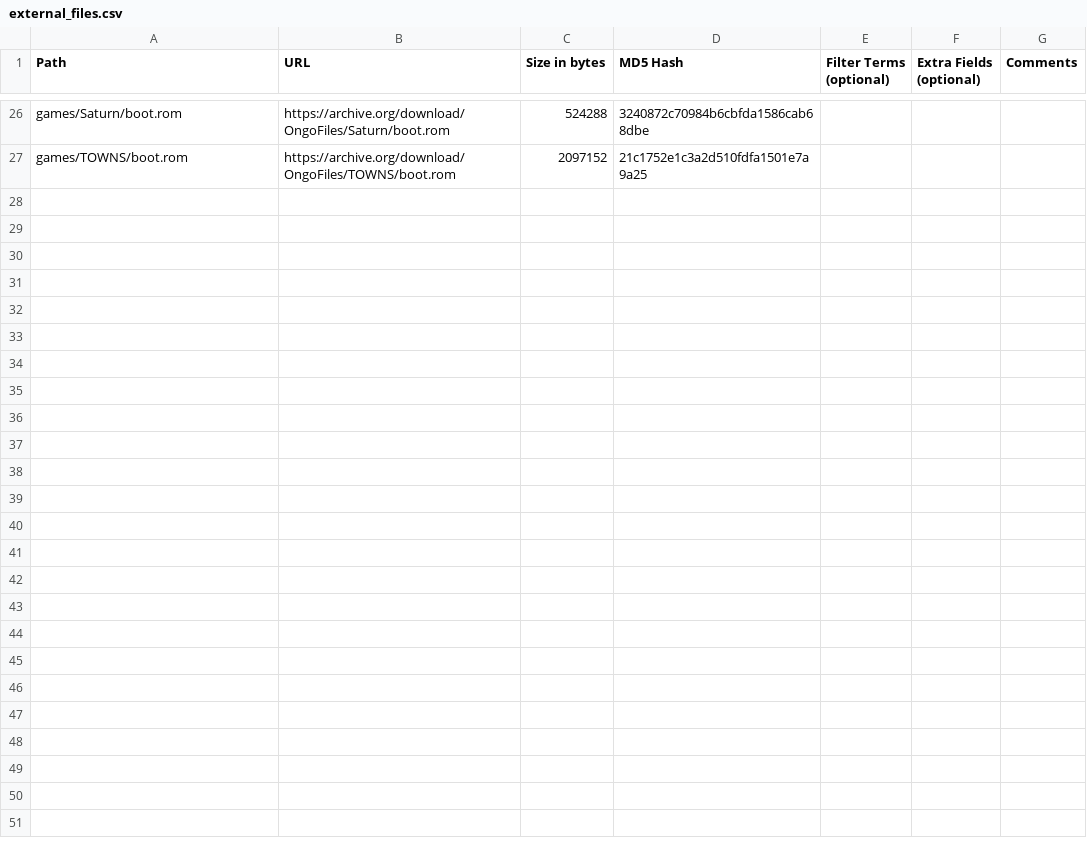
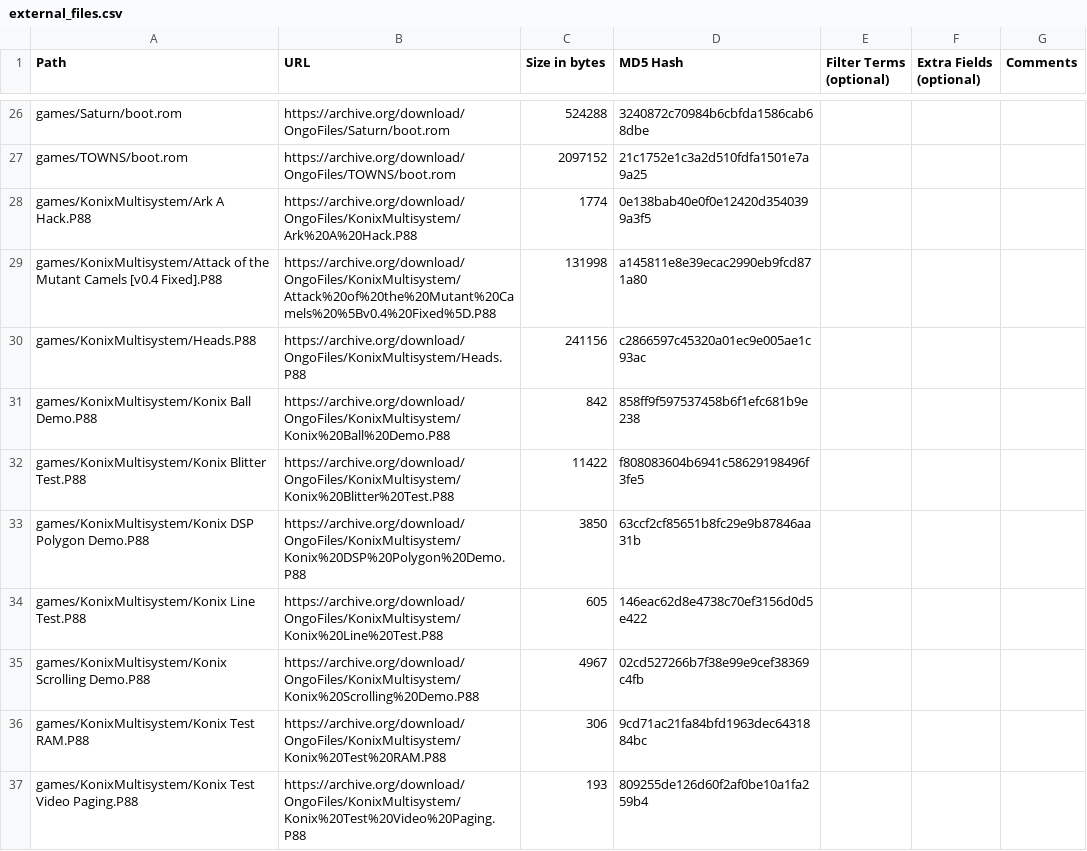
Before and after one commit to OngoGablogian/MiSTer_Ongo, a CSV file: external_files.csv, drawn as a sheet; only a part is shown, gaps mark what is left out.

```diff
--- a/external_files.csv
+++ b/external_files.csv
@@ -27 +27,11 @@ games/Saturn/boot.rom,https://archive.org/download/OngoFiles/Saturn/boot.rom,"52
 games/TOWNS/boot.rom,https://archive.org/download/OngoFiles/TOWNS/boot.rom,"2097152",21c1752e1c3a2d510fdfa1501e7a9a25,,,
+games/KonixMultisystem/Ark A Hack.P88,https://archive.org/download/OngoFiles/KonixMultisystem/Ark%20A%20Hack.P88,"1774",0e138bab40e0f0e12420d3540399a3f5,,,
+games/KonixMultisystem/Attack of the Mutant Camels [v0.4 Fixed].P88,https://archive.org/download/OngoFiles/KonixMultisystem/Attack%20of%20the%20Mutant%20Camels%20%5Bv0.4%20Fixed%5D.P88,"131998",a145811e8e39ecac2990eb9fcd871a80,,,
+games/KonixMultisystem/Heads.P88,https://archive.org/download/OngoFiles/KonixMultisystem/Heads.P88,"241156",c2866597c45320a01ec9e005ae1c93ac,,,
+games/KonixMultisystem/Konix Ball Demo.P88,https://archive.org/download/OngoFiles/KonixMultisystem/Konix%20Ball%20Demo.P88,"842",858ff9f597537458b6f1efc681b9e238,,,
+games/KonixMultisystem/Konix Blitter Test.P88,https://archive.org/download/OngoFiles/KonixMultisystem/Konix%20Blitter%20Test.P88,"11422",f808083604b6941c58629198496f3fe5,,,
+games/KonixMultisystem/Konix DSP Polygon Demo.P88,https://archive.org/download/OngoFiles/KonixMultisystem/Konix%20DSP%20Polygon%20Demo.P88,"3850",63ccf2cf85651b8fc29e9b87846aa31b,,,
+games/KonixMultisystem/Konix Line Test.P88,https://archive.org/download/OngoFiles/KonixMultisystem/Konix%20Line%20Test.P88,"605",146eac62d8e4738c70ef3156d0d5e422,,,
+games/KonixMultisystem/Konix Scrolling Demo.P88,https://archive.org/download/OngoFiles/KonixMultisystem/Konix%20Scrolling%20Demo.P88,"4967",02cd527266b7f38e99e9cef38369c4fb,,,
+games/KonixMultisystem/Konix Test RAM.P88,https://archive.org/download/OngoFiles/KonixMultisystem/Konix%20Test%20RAM.P88,"306",9cd71ac21fa84bfd1963dec6431884bc,,,
+games/KonixMultisystem/Konix Test Video Paging.P88,https://archive.org/download/OngoFiles/KonixMultisystem/Konix%20Test%20Video%20Paging.P88,"193",809255de126d60f2af0be10a1fa259b4,,,
```
Also changed, not shown: 2 other files.
